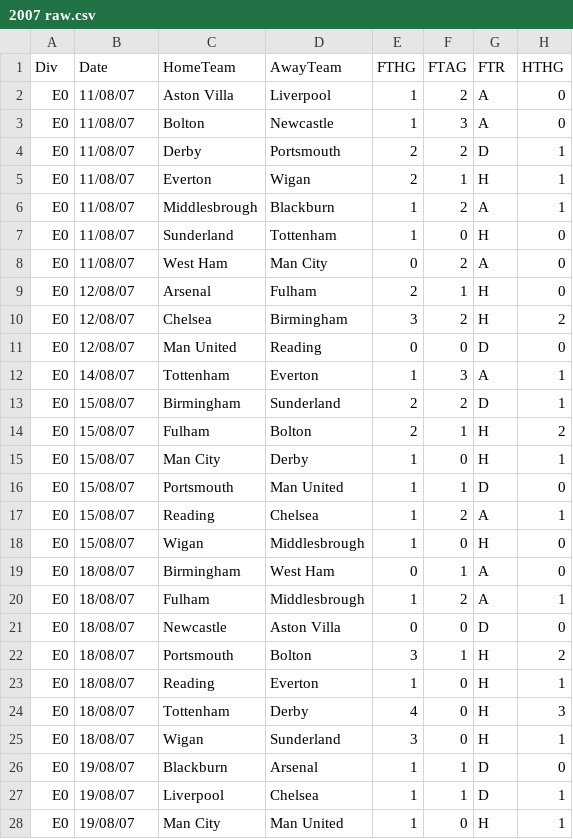
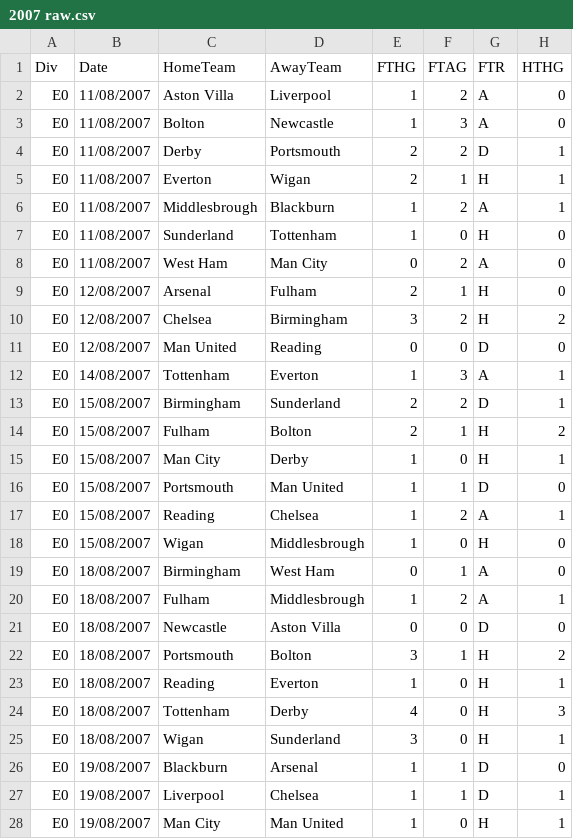
Before and after one commit to patrickshao/prediction, a CSV file: raw/2007 raw.csv, drawn as a sheet; only a part is shown; the diff covers the shown part only; the diff names each change by its address in the sheet, - before the commit and + after, or states it on an @@ line.

```diff
--- a/raw/2007 raw.csv
+++ b/raw/2007 raw.csv
-B2:B8 (Date): 11/08/07
+B2:B8 (Date): 11/08/2007
-B9:B11 (Date): 12/08/07
+B9:B11 (Date): 12/08/2007
-B12 (Date): 14/08/07
+B12 (Date): 14/08/2007
-B13:B18 (Date): 15/08/07
+B13:B18 (Date): 15/08/2007
-B19:B25 (Date): 18/08/07
+B19:B25 (Date): 18/08/2007
-B26:B28 (Date): 19/08/07
+B26:B28 (Date): 19/08/2007
```
Also changed, not shown: 172 edited cells elsewhere in this file, raw/2008 raw.csv, raw/2009 raw.csv, 2 other files.
